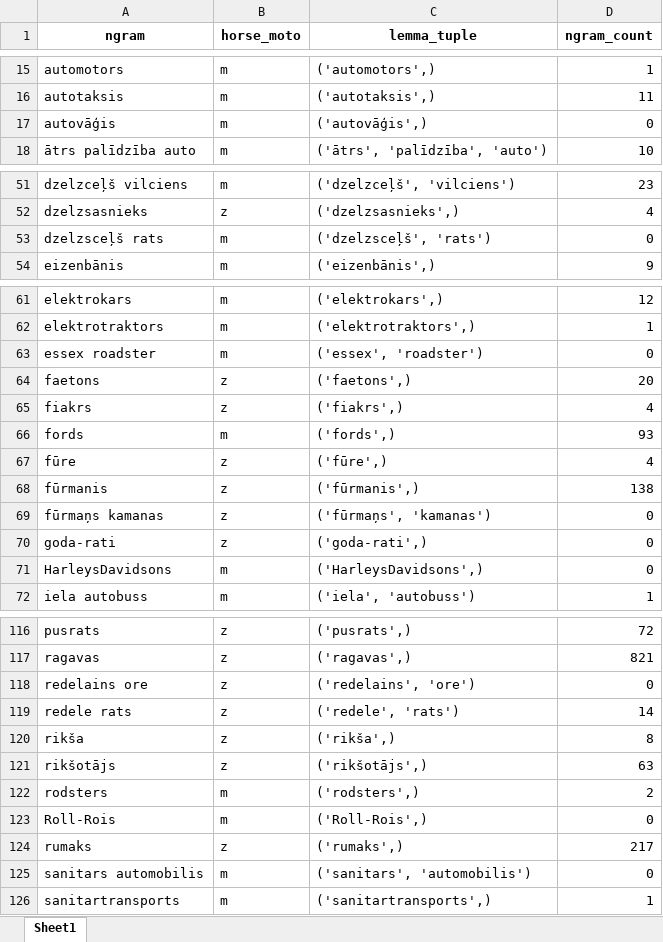
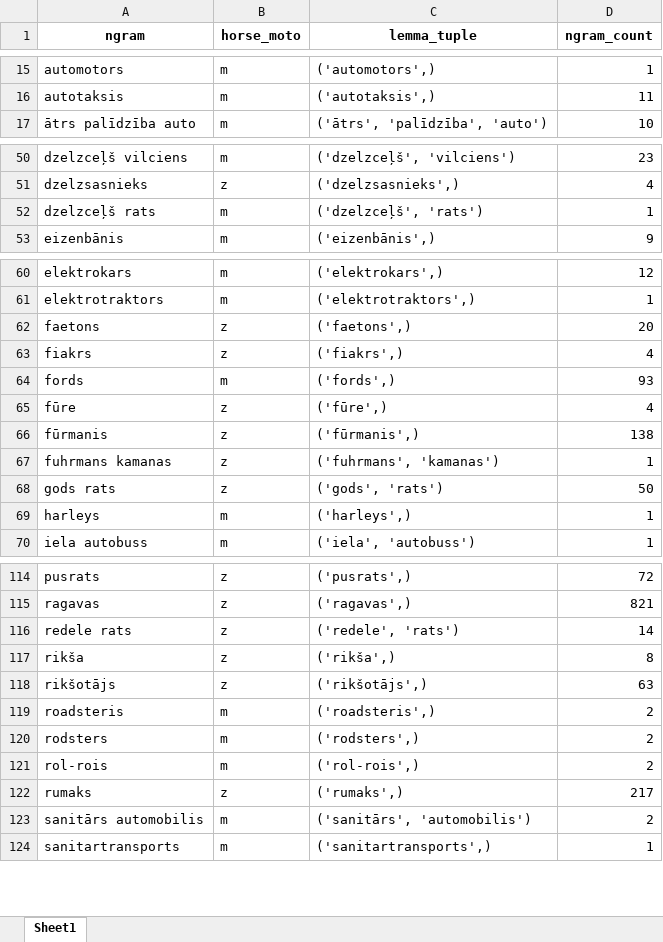
Before and after one commit to ValRCS/lnb_transports, an Excel workbook: xlsx/sauszemes_transporta_termini.xlsx, sheet Sheet1, drawn as a sheet; only a part is shown, gaps mark what is left out; values as stored, in another font and other column widths than the file's, no borders; removed rows and columns are numbered as before the commit, all else as after; the diff covers the shown part only; the diff names each change by its address in the sheet, - before the commit and + after, or states it on an @@ line.

```diff
--- a/xlsx/sauszemes_transporta_termini.xlsx (sheet Sheet1)
+++ b/xlsx/sauszemes_transporta_termini.xlsx (sheet Sheet1)
-row 17: autovāģis | m | ('autovāģis',) | 0
-A52 (ngram): dzelzsceļš rats
+A52 (ngram): dzelzceļš rats
-C52 (lemma_tuple): ('dzelzsceļš', 'rats')
+C52 (lemma_tuple): ('dzelzceļš', 'rats')
-D52 (ngram_count): 0
+D52 (ngram_count): 1
-row 63: essex roadster | m | ('essex', 'roadster') | 0
-A67 (ngram): fūrmaņs kamanas
+A67 (ngram): fuhrmans kamanas
-C67 (lemma_tuple): ('fūrmaņs', 'kamanas')
+C67 (lemma_tuple): ('fuhrmans', 'kamanas')
-D67 (ngram_count): 0
+D67 (ngram_count): 1
-row 70: goda-rati | z | ('goda-rati',) | 0
-row 71: HarleysDavidsons | m | ('HarleysDavidsons',) | 0
+row 68: gods rats | z | ('gods', 'rats') | 50
+row 69: harleys | m | ('harleys',) | 1
-row 118: redelains ore | z | ('redelains', 'ore') | 0
+row 119: roadsteris | m | ('roadsteris',) | 2
-row 123: Roll-Rois | m | ('Roll-Rois',) | 0
+row 121: rol-rois | m | ('rol-rois',) | 2
-A123 (ngram): sanitars automobilis
+A123 (ngram): sanitārs automobilis
-C123 (lemma_tuple): ('sanitars', 'automobilis')
+C123 (lemma_tuple): ('sanitārs', 'automobilis')
-D123 (ngram_count): 0
+D123 (ngram_count): 2
```
Also changed, not shown: 3 edited cells elsewhere in this sheet, 2 other files.
